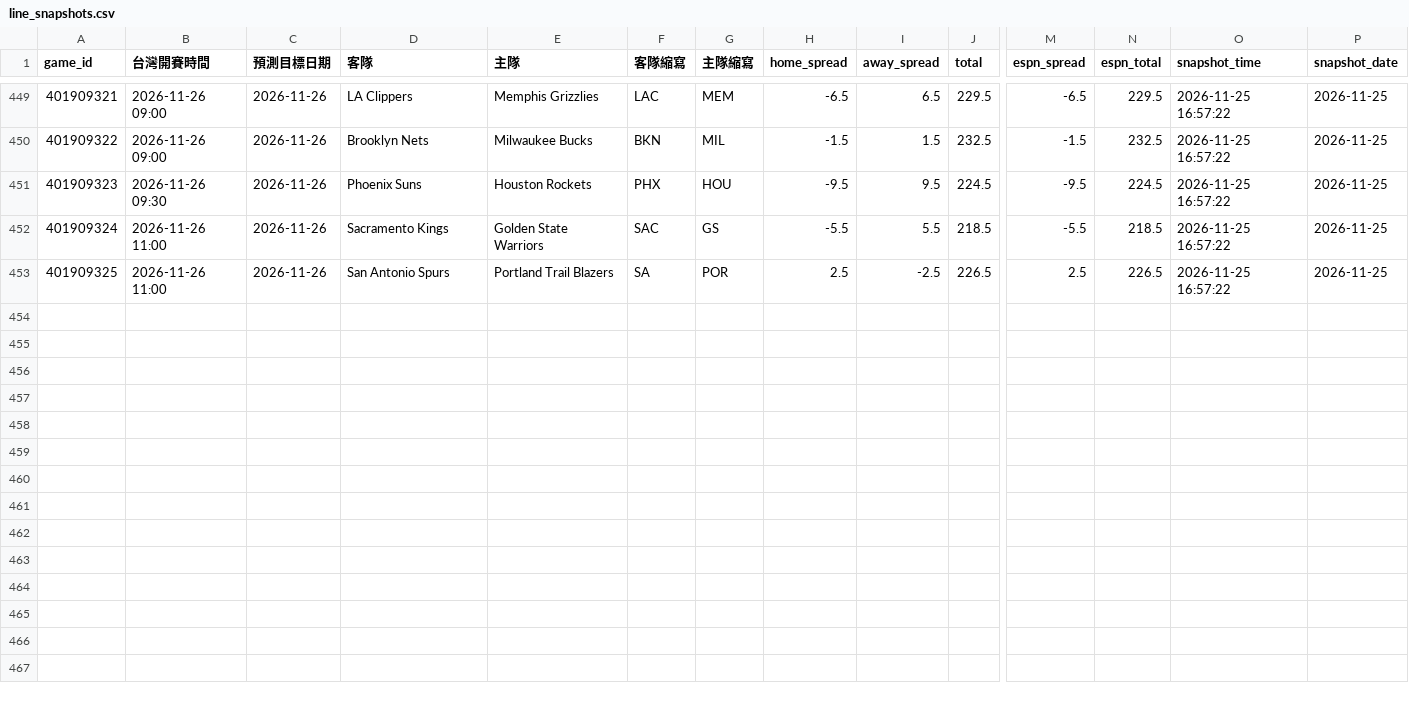
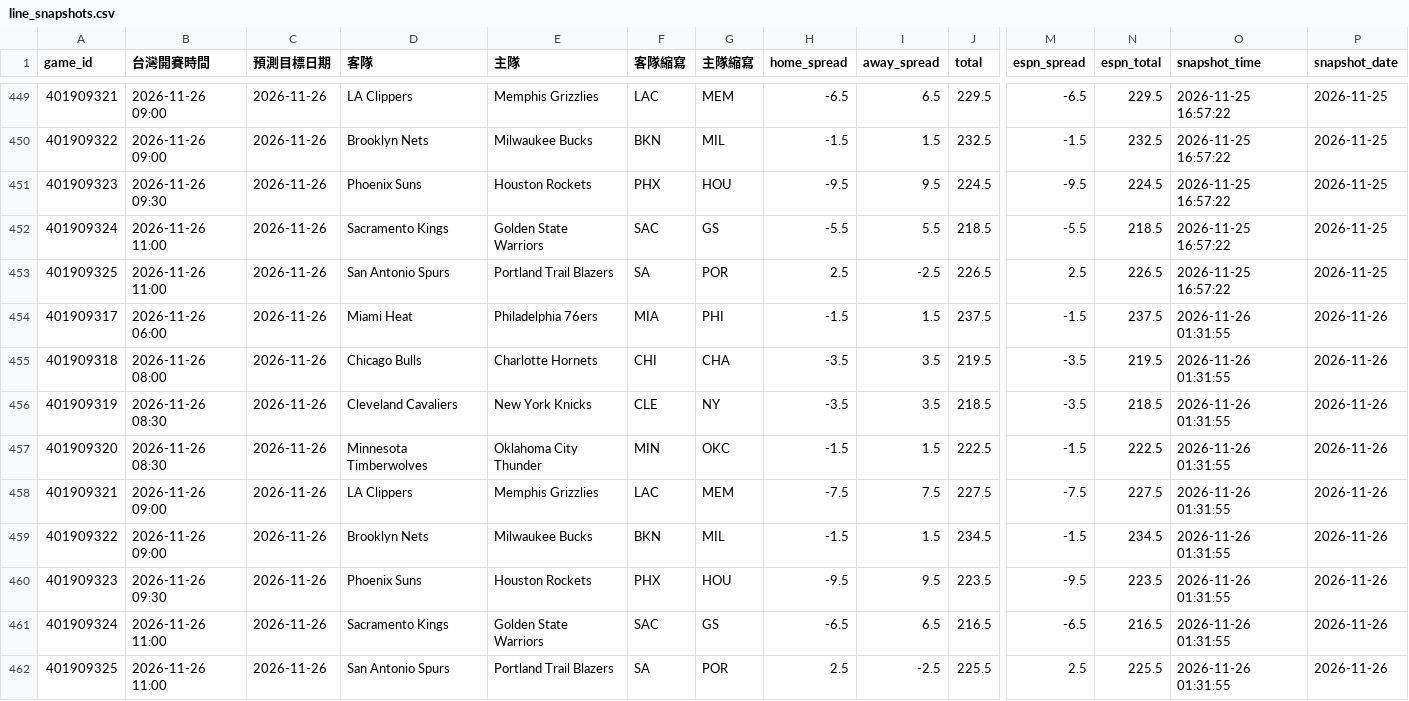
Before and after one commit to zxbcv2689-source/NBA-betting-project, a CSV file: data/line_snapshots.csv, drawn as a sheet; only a part is shown, gaps mark what is left out; rows hold the shown columns only; the diff names each change by its address in the sheet, - before the commit and + after, or states it on an @@ line.

```diff
--- a/data/line_snapshots.csv
+++ b/data/line_snapshots.csv
+row 454: 401909317 | 2026-11-26 06:00 | 2026-11-26 | Miami Heat | Philadelphia 76ers | MIA | PHI | -1.5 | 1.5 | 237.5 | -1.5 | 237.5 | 2026-11-26 01:31:55 | 2026-11-26
+row 455: 401909318 | 2026-11-26 08:00 | 2026-11-26 | Chicago Bulls | Charlotte Hornets | CHI | CHA | -3.5 | 3.5 | 219.5 | -3.5 | 219.5 | 2026-11-26 01:31:55 | 2026-11-26
+row 456: 401909319 | 2026-11-26 08:30 | 2026-11-26 | Cleveland Cavaliers | New York Knicks | CLE | NY | -3.5 | 3.5 | 218.5 | -3.5 | 218.5 | 2026-11-26 01:31:55 | 2026-11-26
+row 457: 401909320 | 2026-11-26 08:30 | 2026-11-26 | Minnesota Timberwolves | Oklahoma City Thunder | MIN | OKC | -1.5 | 1.5 | 222.5 | -1.5 | 222.5 | 2026-11-26 01:31:55 | 2026-11-26
+row 458: 401909321 | 2026-11-26 09:00 | 2026-11-26 | LA Clippers | Memphis Grizzlies | LAC | MEM | -7.5 | 7.5 | 227.5 | -7.5 | 227.5 | 2026-11-26 01:31:55 | 2026-11-26
+row 459: 401909322 | 2026-11-26 09:00 | 2026-11-26 | Brooklyn Nets | Milwaukee Bucks | BKN | MIL | -1.5 | 1.5 | 234.5 | -1.5 | 234.5 | 2026-11-26 01:31:55 | 2026-11-26
+row 460: 401909323 | 2026-11-26 09:30 | 2026-11-26 | Phoenix Suns | Houston Rockets | PHX | HOU | -9.5 | 9.5 | 223.5 | -9.5 | 223.5 | 2026-11-26 01:31:55 | 2026-11-26
+row 461: 401909324 | 2026-11-26 11:00 | 2026-11-26 | Sacramento Kings | Golden State Warriors | SAC | GS | -6.5 | 6.5 | 216.5 | -6.5 | 216.5 | 2026-11-26 01:31:55 | 2026-11-26
+row 462: 401909325 | 2026-11-26 11:00 | 2026-11-26 | San Antonio Spurs | Portland Trail Blazers | SA | POR | 2.5 | -2.5 | 225.5 | 2.5 | 225.5 | 2026-11-26 01:31:55 | 2026-11-26
```
Also changed, not shown: data/auto_injury_adjustments.csv, data/espn_day_cache.csv, 2 other files.
